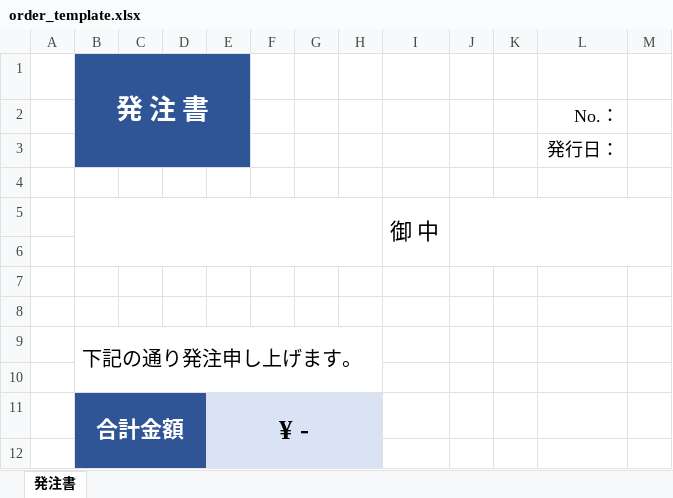
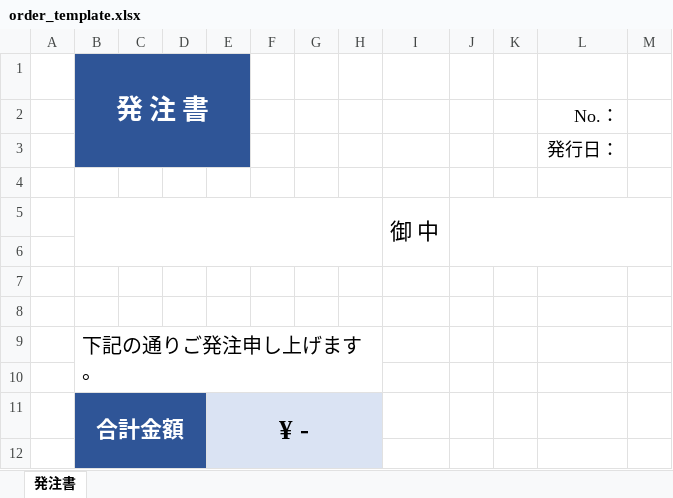
Before and after one commit to syouchan234/reactDoc, an Excel workbook: public/template/order_template.xlsx, sheet 発注書, drawn as a sheet; only a part is shown; values as stored, in another font and other column widths than the file's, no borders; charts and pictures not drawn; the diff names each change by its address in the sheet, - before the commit and + after, or states it on an @@ line.

```diff
--- a/public/template/order_template.xlsx (sheet 発注書)
+++ b/public/template/order_template.xlsx (sheet 発注書)
-B9: 下記の通り発注申し上げます。
+B9: 下記の通りご発注申し上げます。
```
Also changed, not shown: charts or pictures, public/template/delivery_template.xlsx, public/template/estimate_template.xlsx, 5 other files.
